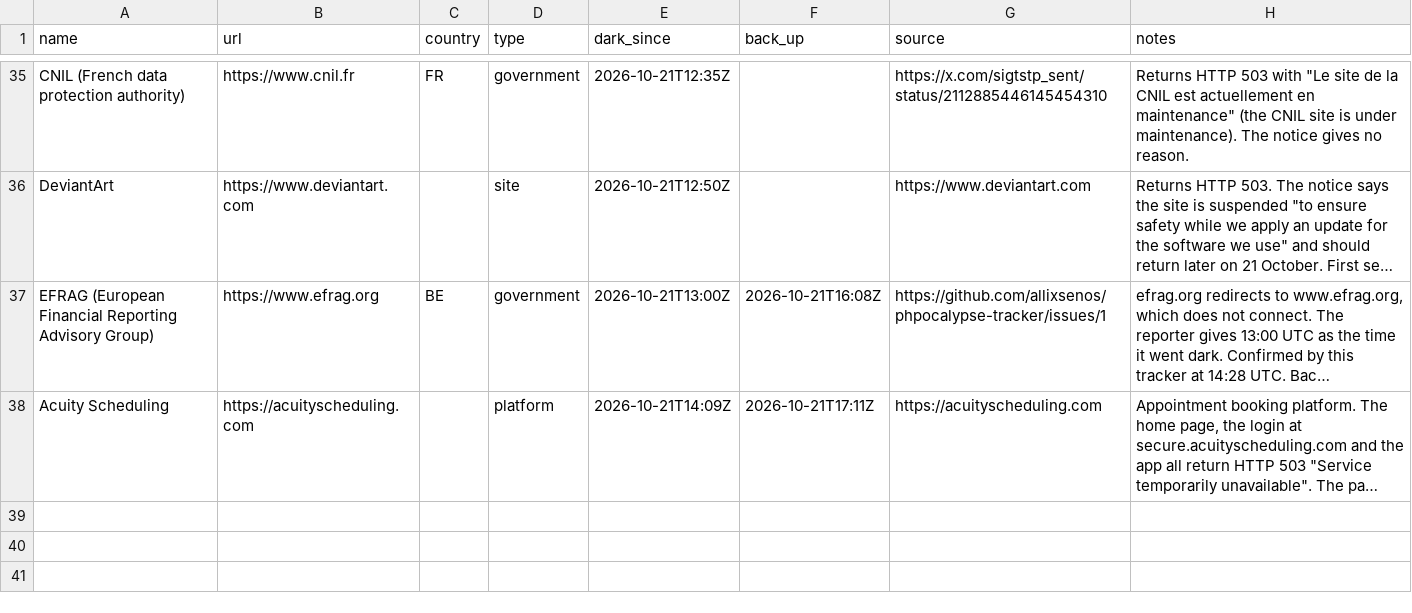
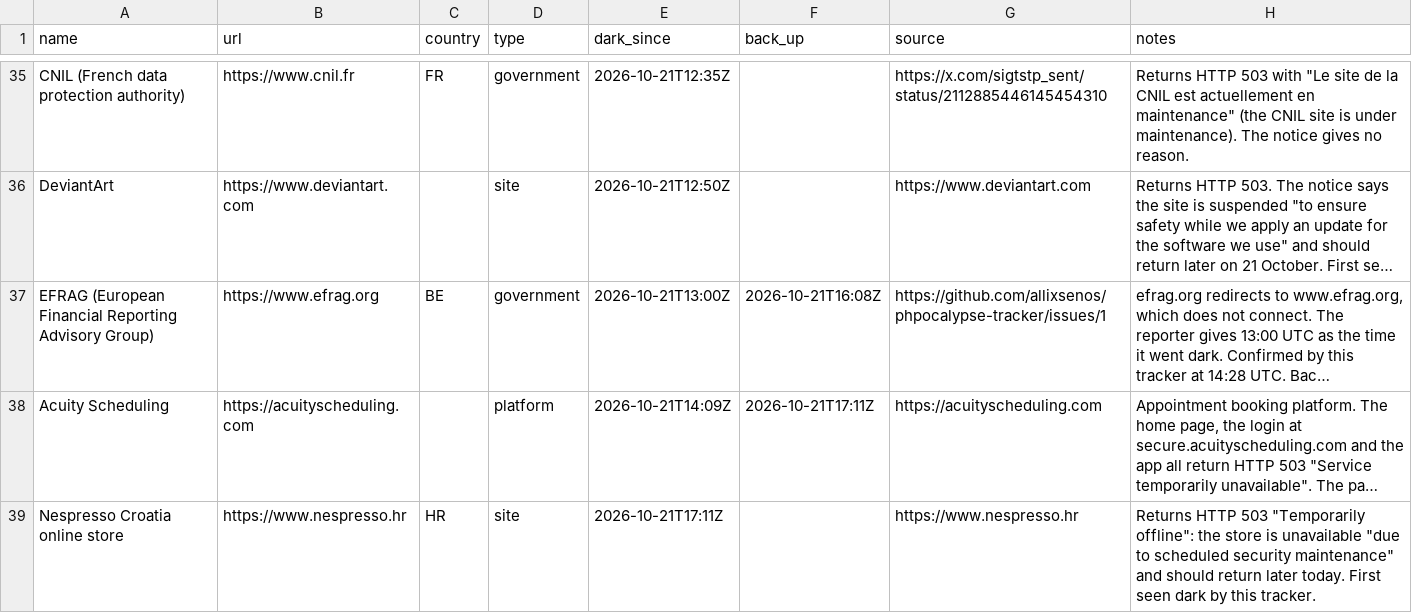
Before and after one commit to allixsenos/phpocalypse-tracker, a CSV file: sites.csv, drawn as a sheet; only a part is shown, gaps mark what is left out; long unchanged cells end in …; the diff names each change by its address in the sheet, - before the commit and + after, or states it on an @@ line.

```diff
--- a/sites.csv
+++ b/sites.csv
+row 39: Nespresso Croatia online store | https://www.nespresso.hr | HR | site | 2026-10-21T17:11Z |  | https://www.nespresso.hr | Returns HTTP 503 "Temporarily offline": the store is unavailable "due to scheduled security maintenance" and should return later today. First seen dark by this tracker.
```
